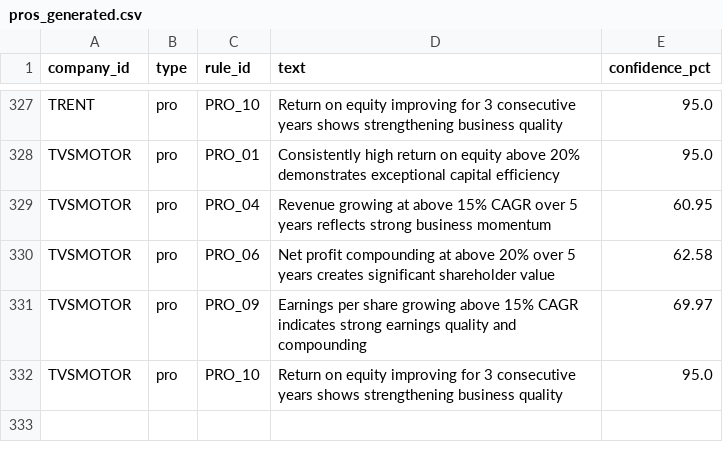
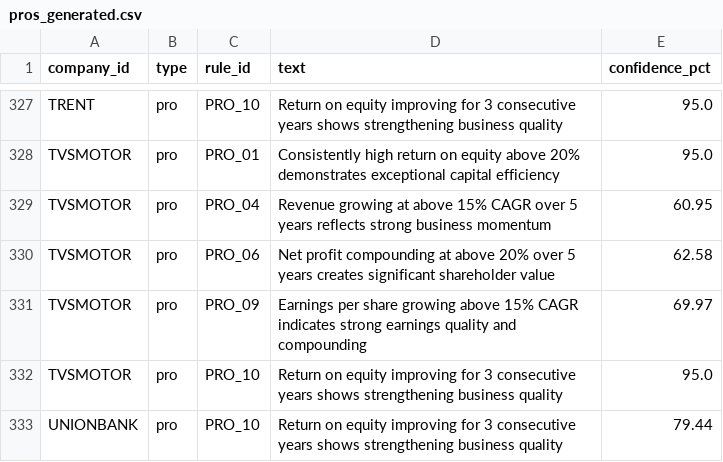
Before and after one commit to santanumaity3155-spec/N100_Financial_Intelligence_Platform, a CSV file: output/pros_generated.csv, drawn as a sheet; only a part is shown, gaps mark what is left out; the diff names each change by its address in the sheet, - before the commit and + after, or states it on an @@ line.

```diff
--- a/output/pros_generated.csv
+++ b/output/pros_generated.csv
+row 333: UNIONBANK | pro | PRO_10 | Return on equity improving for 3 consecutive years shows strengthening business quality | 79.44
```
Also changed, not shown: output/ratio_load_summary.csv, 38 other files.
